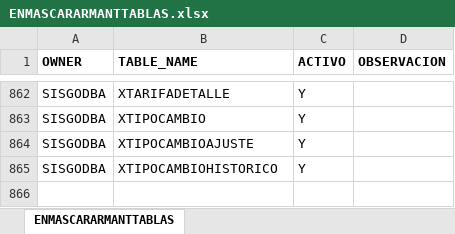
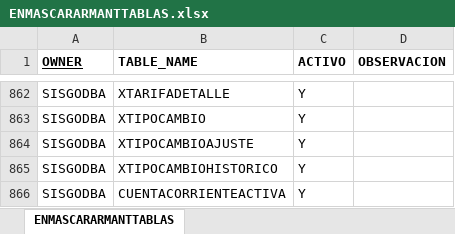
Before and after one commit to Kyouru/Enmascarar, an Excel workbook: ENMASCARARMANTTABLAS.xlsx, sheet ENMASCARARMANTTABLAS, drawn as a sheet; only a part is shown, gaps mark what is left out; values as stored, in another font and other column widths than the file's, no borders; the diff names each change by its address in the sheet, - before the commit and + after, or states it on an @@ line.

Commit message:
Agregando una tabla adicional a requerimiento

```diff
--- a/ENMASCARARMANTTABLAS.xlsx (sheet ENMASCARARMANTTABLAS)
+++ b/ENMASCARARMANTTABLAS.xlsx (sheet ENMASCARARMANTTABLAS)
-A1 underline: off
+A1 underline: on
+row 866: SISGODBA | CUENTACORRIENTEACTIVA | Y
```
